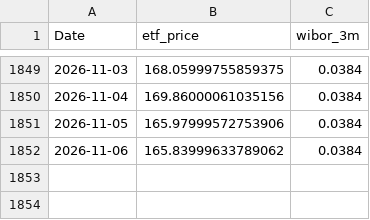
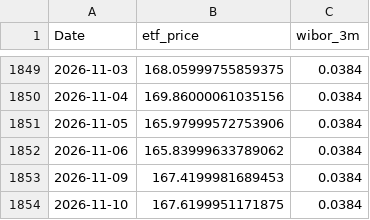
Before and after one commit to ZuziaBizan/mortgage-vs-etf-pipeline, a CSV file: data/clean_merged_data.csv, drawn as a sheet; only a part is shown, gaps mark what is left out; the diff names each change by its address in the sheet, - before the commit and + after, or states it on an @@ line.

```diff
--- a/data/clean_merged_data.csv
+++ b/data/clean_merged_data.csv
+row 1853: 2026-11-09 | 167.4199981689453 | 0.0384
+row 1854: 2026-11-10 | 167.6199951171875 | 0.0384
```
